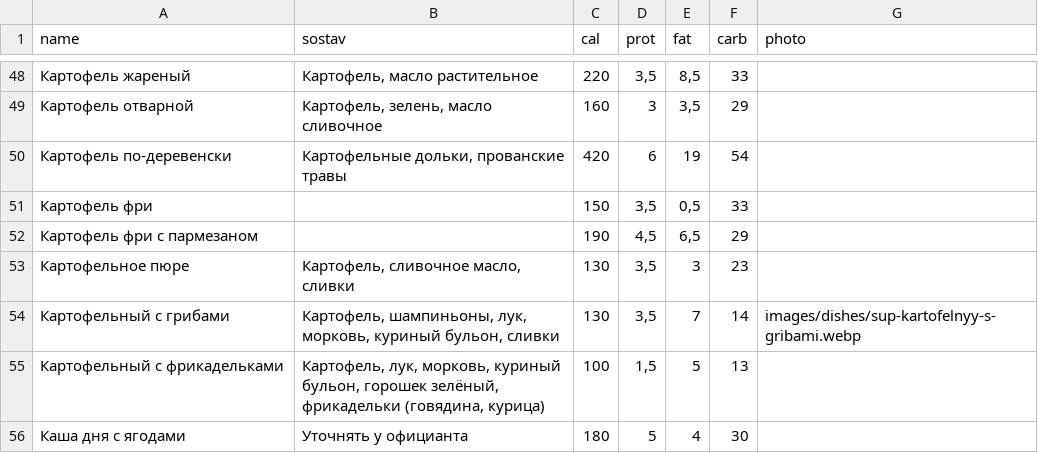
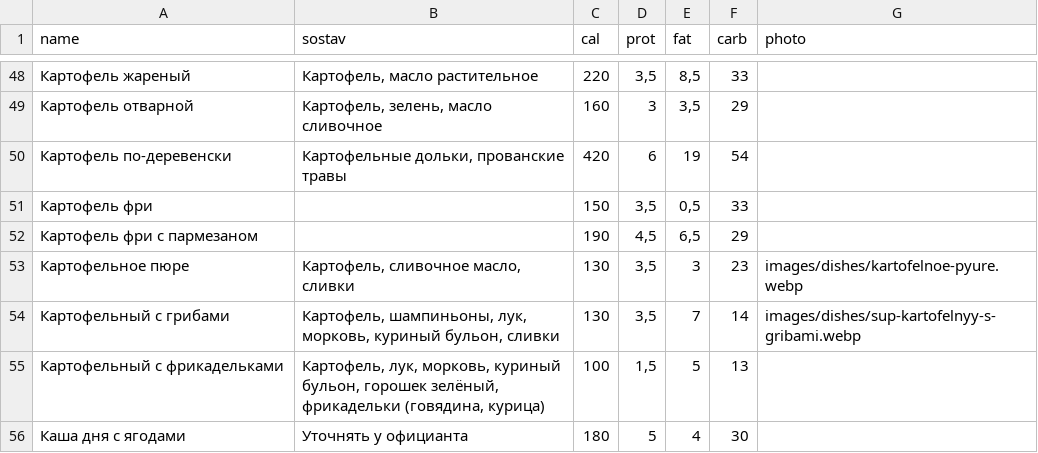
Before and after one commit to Top4Rest/Menu, a CSV file: data/sostav.csv, drawn as a sheet; only a part is shown, gaps mark what is left out.

Commit message:
Add approved mashed potato photo

```diff
--- a/data/sostav.csv
+++ b/data/sostav.csv
@@ -52,3 +52,3 @@ name,sostav,cal,prot,fat,carb,photo
 Картофель фри с пармезаном,,190,"4,5","6,5",29,
-Картофельное пюре,"Картофель, сливочное масло, сливки",130,"3,5",3,23,
+Картофельное пюре,"Картофель, сливочное масло, сливки",130,"3,5",3,23,images/dishes/kartofelnoe-pyure.webp
 Картофельный с грибами,"Картофель, шампиньоны, лук, морковь, куриный бульон, сливки",130,"3,5",7,14,images/dishes/sup-kartofelnyy-s-gribami.webp
```
Also changed, not shown: 1 other file.
